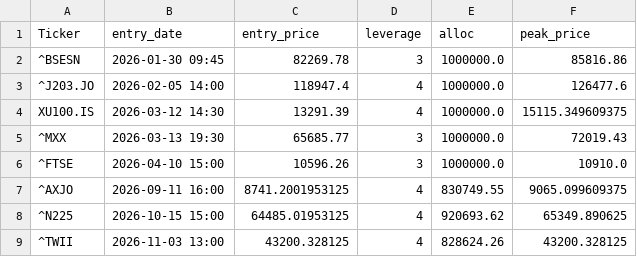
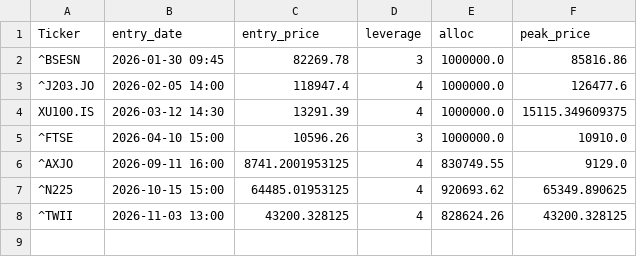
Before and after one commit to orhansozgur/equitymeanreversion, a CSV file: open_trades.csv, drawn as a sheet.

```diff
--- a/open_trades.csv
+++ b/open_trades.csv
@@ -4,5 +4,4 @@ Ticker,entry_date,entry_price,leverage,alloc,peak_price
 XU100.IS,2026-03-12 14:30,13291.39,4,1000000.0,15115.349609375
-^MXX,2026-03-13 19:30,65685.77,3,1000000.0,72019.43
 ^FTSE,2026-04-10 15:00,10596.26,3,1000000.0,10910.0
-^AXJO,2026-09-11 16:00,8741.2001953125,4,830749.55,9065.099609375
+^AXJO,2026-09-11 16:00,8741.2001953125,4,830749.55,9129.0
 ^N225,2026-10-15 15:00,64485.01953125,4,920693.62,65349.890625
```
Also changed, not shown: 1 other file.
